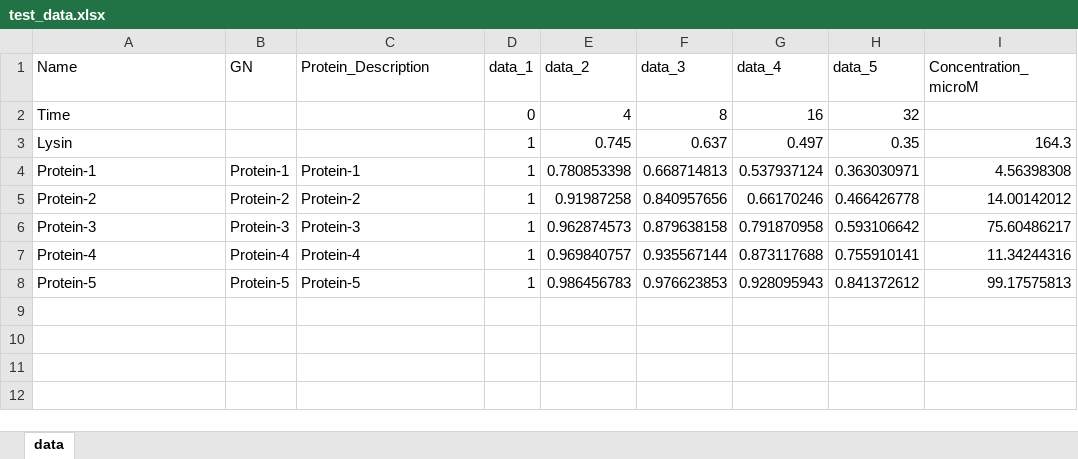
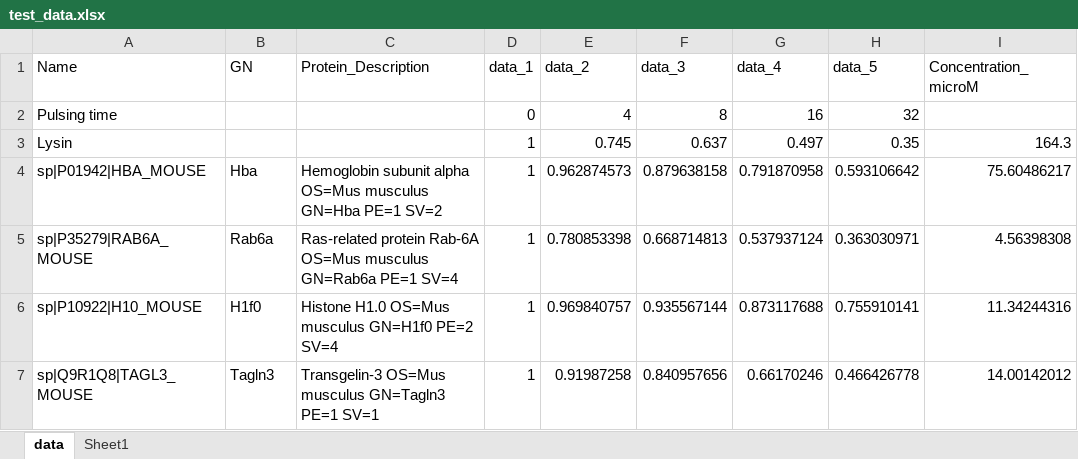
Before and after one commit to surendhar-bioinformatics/JUMPt, an Excel workbook: Program/test_data.xlsx, sheet data, drawn as a sheet; values as stored, in another font and other column widths than the file's, no borders; removed rows and columns are numbered as before the commit, all else as after; the diff names each change by its address in the sheet, - before the commit and + after, or states it on an @@ line.

```diff
--- a/Program/test_data.xlsx (sheet data)
+++ b/Program/test_data.xlsx (sheet data)
+sheet tab: Sheet1
-A2 (Name): Time
+A2 (Name): Pulsing time
+row 4: sp|P01942|HBA_MOUSE | Hba | Hemoglobin subunit alpha OS=Mus musculus GN=Hba PE=1 SV=2 | 1 | 0.962874573 | 0.879638158 | 0.791870958 | 0.593106642 | 75.60486217
-A5 (Name): Protein-1
+A5 (Name): sp|P35279|RAB6A_MOUSE
-B5 (GN): Protein-1
+B5 (GN): Rab6a
-C5 (Protein_Description): Protein-1
+C5 (Protein_Description): Ras-related protein Rab-6A OS=Mus musculus GN=Rab6a PE=1 SV=4
-row 5: Protein-2 | Protein-2 | Protein-2 | 1 | 0.91987258 | 0.840957656 | 0.66170246 | 0.466426778 | 14.00142012
-row 6: Protein-3 | Protein-3 | Protein-3 | 1 | 0.962874573 | 0.879638158 | 0.791870958 | 0.593106642 | 75.60486217
-A6 (Name): Protein-4
+A6 (Name): sp|P10922|H10_MOUSE
-B6 (GN): Protein-4
+B6 (GN): H1f0
-C6 (Protein_Description): Protein-4
+C6 (Protein_Description): Histone H1.0 OS=Mus musculus GN=H1f0 PE=2 SV=4
-row 8: Protein-5 | Protein-5 | Protein-5 | 1 | 0.986456783 | 0.976623853 | 0.928095943 | 0.841372612 | 99.17575813
+row 7: sp|Q9R1Q8|TAGL3_MOUSE | Tagln3 | Transgelin-3 OS=Mus musculus GN=Tagln3 PE=1 SV=1 | 1 | 0.91987258 | 0.840957656 | 0.66170246 | 0.466426778 | 14.00142012
```
Also changed, not shown: 9 other files.
